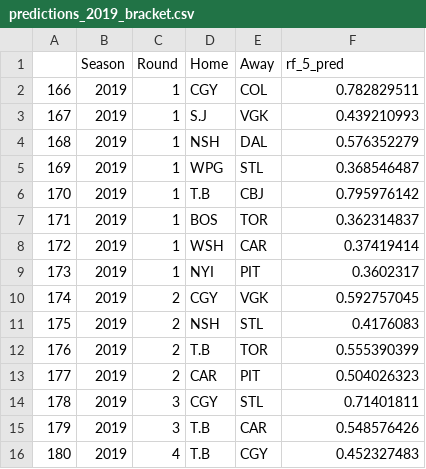
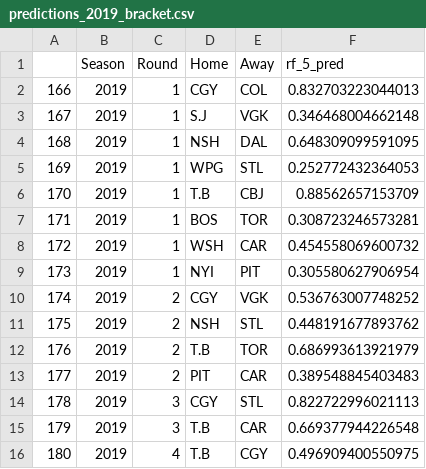
Before and after one commit to epgreig/NHL-playoff-model, a CSV file: output_csvs/predictions_2019_bracket.csv, drawn as a sheet; the diff names each change by its address in the sheet, - before the commit and + after, or states it on an @@ line.

Commit message:
implemented symmetric tuning and prediction

```diff
--- a/output_csvs/predictions_2019_bracket.csv
+++ b/output_csvs/predictions_2019_bracket.csv
-F2 (rf_5_pred): 0.782829511
+F2 (rf_5_pred): 0.832703223044013
-F3 (rf_5_pred): 0.439210993
+F3 (rf_5_pred): 0.346468004662148
-F4 (rf_5_pred): 0.576352279
+F4 (rf_5_pred): 0.648309099591095
-F5 (rf_5_pred): 0.368546487
+F5 (rf_5_pred): 0.252772432364053
-F6 (rf_5_pred): 0.795976142
+F6 (rf_5_pred): 0.88562657153709
-F7 (rf_5_pred): 0.362314837
+F7 (rf_5_pred): 0.308723246573281
-F8 (rf_5_pred): 0.37419414
+F8 (rf_5_pred): 0.454558069600732
-F9 (rf_5_pred): 0.3602317
+F9 (rf_5_pred): 0.305580627906954
-F10 (rf_5_pred): 0.592757045
+F10 (rf_5_pred): 0.536763007748252
-F11 (rf_5_pred): 0.4176083
+F11 (rf_5_pred): 0.448191677893762
-F12 (rf_5_pred): 0.555390399
+F12 (rf_5_pred): 0.686993613921979
-D13 (Home): CAR
+D13 (Home): PIT
-E13 (Away): PIT
+E13 (Away): CAR
-F13 (rf_5_pred): 0.504026323
+F13 (rf_5_pred): 0.389548845403483
-F14 (rf_5_pred): 0.71401811
+F14 (rf_5_pred): 0.822722996021113
-F15 (rf_5_pred): 0.548576426
+F15 (rf_5_pred): 0.669377944226548
-F16 (rf_5_pred): 0.452327483
+F16 (rf_5_pred): 0.496909400550975
```
Also changed, not shown: input_csvs/all_playoff_series.csv, output_csvs/predictions_2019_temp.csv, 6 other files.
